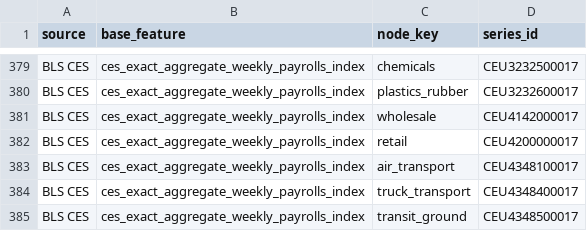
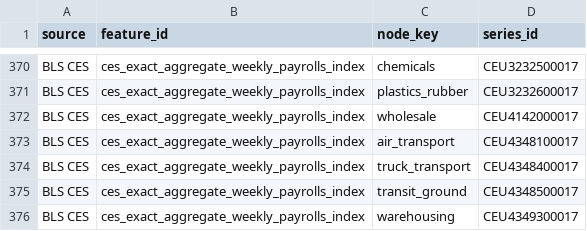
Before and after one commit to lab-axis/PRISM, a CSV file: Results/02_initial_feature_pool/node_source_mapping.csv, drawn as a sheet; only a part is shown, gaps mark what is left out; the shorter side is filled out with more unchanged rows; the diff covers the shown part only.

```diff
--- a/Results/02_initial_feature_pool/node_source_mapping.csv
+++ b/Results/02_initial_feature_pool/node_source_mapping.csv
@@ -1 +1 @@
-source,base_feature,node_key,series_id
+source,feature_id,node_key,series_id
@@ -381,3 +372,2 @@ BLS CES,ces_exact_aggregate_weekly_payrolls_index,plastics_rubber,CEU3232600017
 BLS CES,ces_exact_aggregate_weekly_payrolls_index,wholesale,CEU4142000017
-BLS CES,ces_exact_aggregate_weekly_payrolls_index,retail,CEU4200000017
 BLS CES,ces_exact_aggregate_weekly_payrolls_index,air_transport,CEU4348100017
```
Also changed, not shown: 14 removed rows elsewhere in this file, Results/02_initial_feature_pool/market_source_audit.csv, 38 other files.
